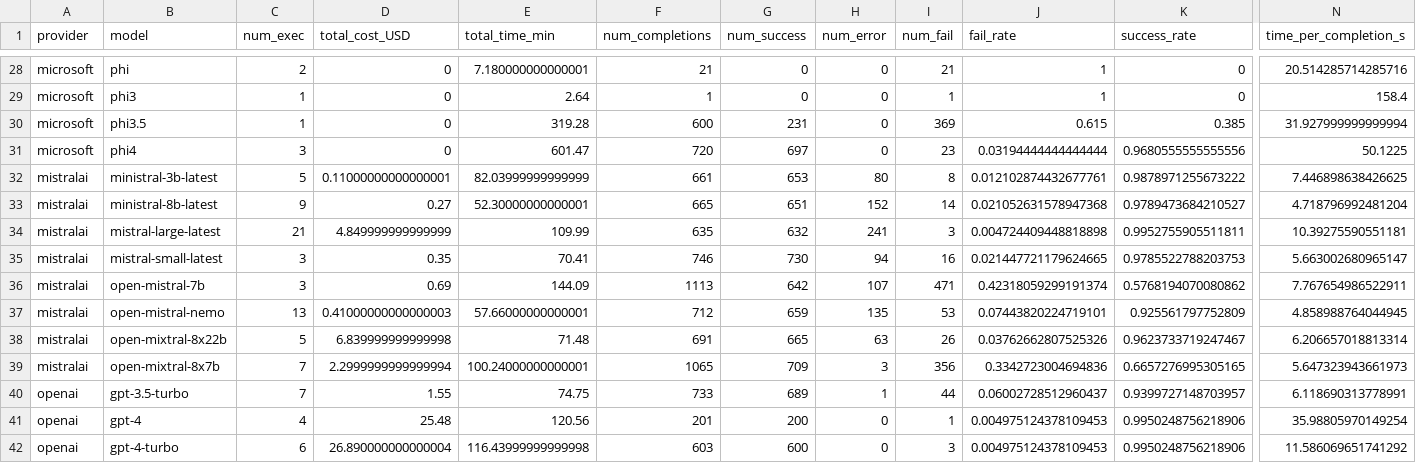
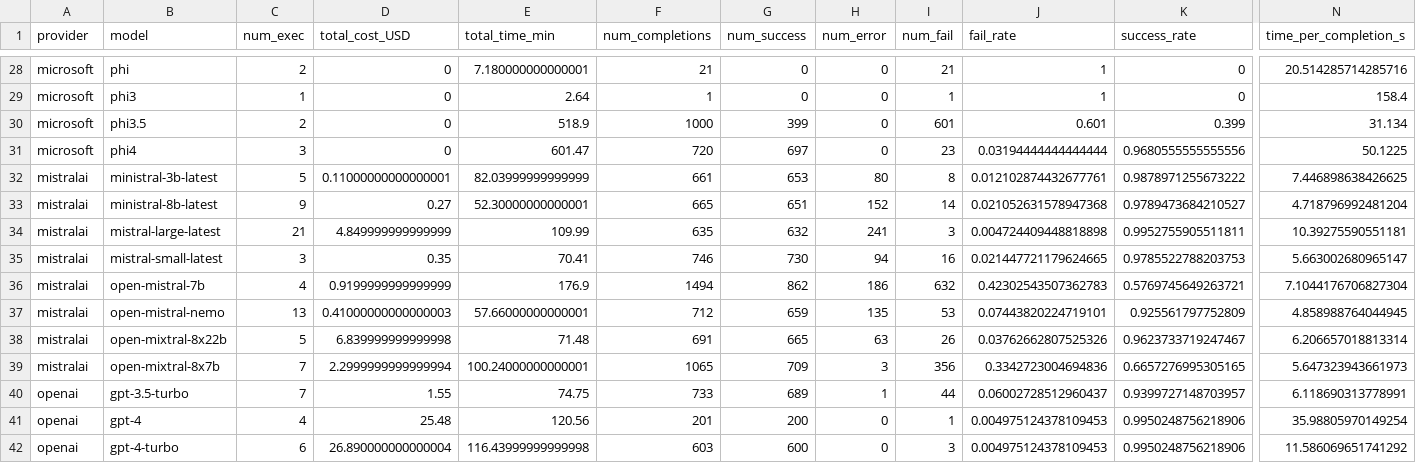
Before and after one commit to gumbelino/drillm, a CSV file: analysis/exec_models.csv, drawn as a sheet; only a part is shown, gaps mark what is left out; the diff covers the shown part only; the diff names each change by its address in the sheet, - before the commit and + after, or states it on an @@ line.

```diff
--- a/analysis/exec_models.csv
+++ b/analysis/exec_models.csv
-C30 (num_exec): 1
+C30 (num_exec): 2
-E30 (total_time_min): 319.28
+E30 (total_time_min): 518.9
-F30 (num_completions): 600
+F30 (num_completions): 1000
-G30 (num_success): 231
+G30 (num_success): 399
-I30 (num_fail): 369
+I30 (num_fail): 601
-J30 (fail_rate): 0.615
+J30 (fail_rate): 0.601
-K30 (success_rate): 0.385
+K30 (success_rate): 0.399
-N30 (time_per_completion_s): 31.927999999999994
+N30 (time_per_completion_s): 31.134
-C36 (num_exec): 3
+C36 (num_exec): 4
-D36 (total_cost_USD): 0.69
+D36 (total_cost_USD): 0.9199999999999999
-E36 (total_time_min): 144.09
+E36 (total_time_min): 176.9
-F36 (num_completions): 1113
+F36 (num_completions): 1494
-G36 (num_success): 642
+G36 (num_success): 862
-H36 (num_error): 107
+H36 (num_error): 186
-I36 (num_fail): 471
+I36 (num_fail): 632
-J36 (fail_rate): 0.42318059299191374
+J36 (fail_rate): 0.42302543507362783
-K36 (success_rate): 0.5768194070080862
+K36 (success_rate): 0.5769745649263721
-N36 (time_per_completion_s): 7.767654986522911
+N36 (time_per_completion_s): 7.1044176706827304
```
Also changed, not shown: 2 edited cells elsewhere in this file, analysis/DRI_global.csv, analysis/exec_surveys.csv, 16 other files.
